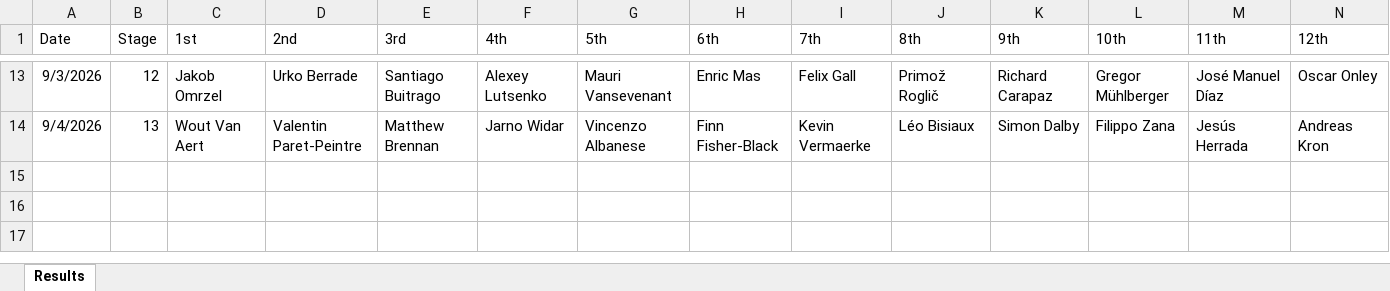
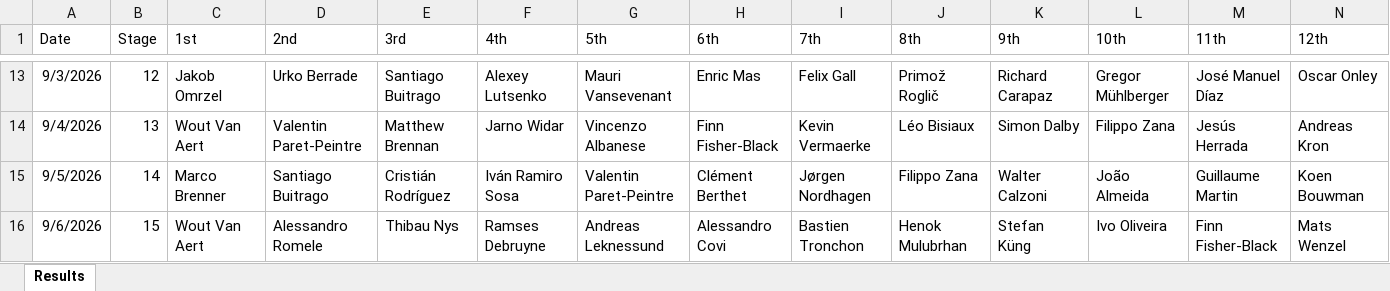
Before and after one commit to danpsh/2026-Fantasy-Cycling, an Excel workbook: vuelta-results.xlsx, sheet Results, drawn as a sheet; only a part is shown, gaps mark what is left out; values as stored, in another font and other column widths than the file's, no borders; rows hold the shown columns only; the diff names each change by its address in the sheet, - before the commit and + after, or states it on an @@ line.

Commit message:
Add files via upload

```diff
--- a/vuelta-results.xlsx (sheet Results)
+++ b/vuelta-results.xlsx (sheet Results)
+row 15: 9/5/2026 | 14 | Marco Brenner | Santiago Buitrago | Cristián Rodríguez | Iván Ramiro Sosa | Valentin Paret-Peintre | Clément Berthet | Jørgen Nordhagen | Filippo Zana | Walter Calzoni | João Almeida | Guillaume Martin | Koen Bouwman
+row 16: 9/6/2026 | 15 | Wout Van Aert | Alessandro Romele | Thibau Nys | Ramses Debruyne | Andreas Leknessund | Alessandro Covi | Bastien Tronchon | Henok Mulubrhan | Stefan Küng | Ivo Oliveira | Finn Fisher-Black | Mats Wenzel
```
